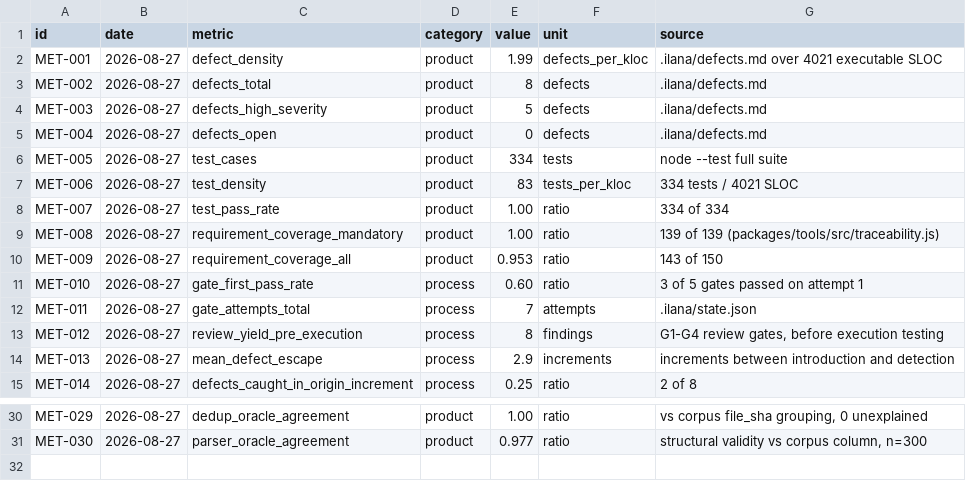
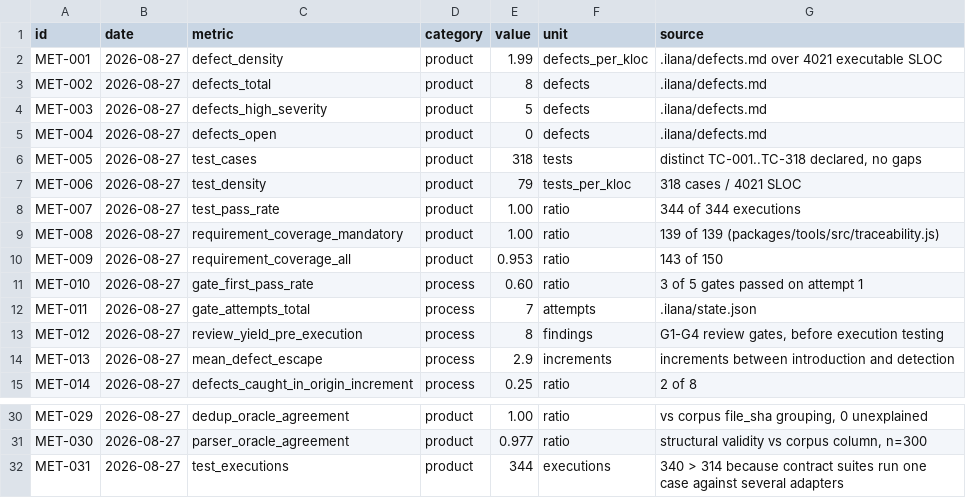
Before and after one commit to Ferousco-dev/skillappmd, a CSV file: .ilana/metrics.csv, drawn as a sheet; only a part is shown, gaps mark what is left out.

```diff
--- a/.ilana/metrics.csv
+++ b/.ilana/metrics.csv
@@ -5,5 +5,5 @@ MET-003,2026-08-27,defects_high_severity,product,5,defects,.ilana/defects.md
 MET-004,2026-08-27,defects_open,product,0,defects,.ilana/defects.md
-MET-005,2026-08-27,test_cases,product,334,tests,node --test full suite
-MET-006,2026-08-27,test_density,product,83,tests_per_kloc,334 tests / 4021 SLOC
-MET-007,2026-08-27,test_pass_rate,product,1.00,ratio,334 of 334
+MET-005,2026-08-27,test_cases,product,318,tests,"distinct TC-001..TC-318 declared, no gaps"
+MET-006,2026-08-27,test_density,product,79,tests_per_kloc,318 cases / 4021 SLOC
+MET-007,2026-08-27,test_pass_rate,product,1.00,ratio,344 of 344 executions
 MET-008,2026-08-27,requirement_coverage_mandatory,product,1.00,ratio,139 of 139 (packages/tools/src/traceability.js)
@@ -31 +31,2 @@ MET-029,2026-08-27,dedup_oracle_agreement,product,1.00,ratio,"vs corpus file_sha
 MET-030,2026-08-27,parser_oracle_agreement,product,0.977,ratio,"structural validity vs corpus column, n=300"
+MET-031,2026-08-27,test_executions,product,344,executions,"340 > 314 because contract suites run one case against several adapters"
```
Also changed, not shown: 17 other files.
